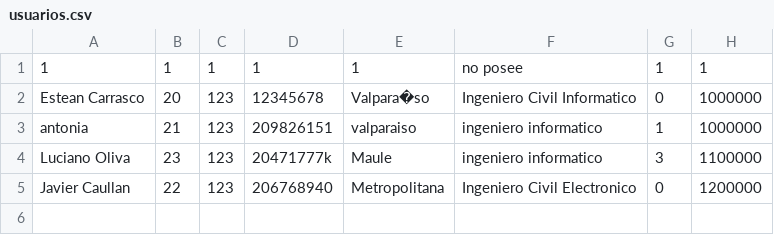
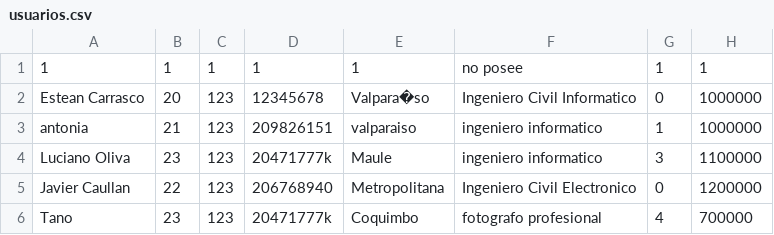
Before and after one commit to pazz09/Proyect_SIA, a CSV file: src/Archivos/usuarios.csv, drawn as a sheet; the diff names each change by its address in the sheet, - before the commit and + after, or states it on an @@ line.

```diff
--- a/src/Archivos/usuarios.csv
+++ b/src/Archivos/usuarios.csv
+row 6: Tano | 23 | 123 | 20471777k | Coquimbo | fotografo profesional | 4 | 700000
```
Also changed, not shown: 2 other files.
